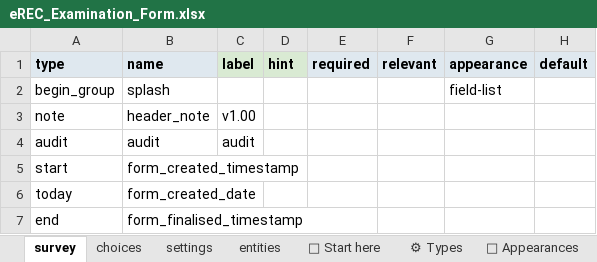
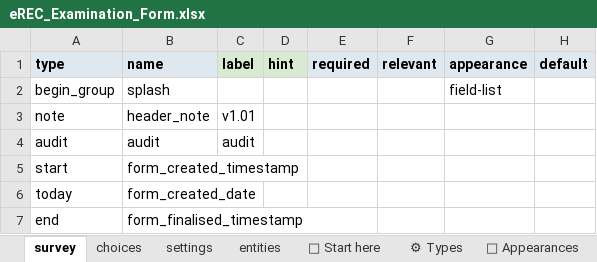
Before and after one commit to chrissyhroberts/eREC_Visual_Acuity_Tropical_Data, an Excel workbook: eREC_Examination_Form.xlsx, sheet survey, drawn as a sheet; only a part is shown; values as stored, in another font and other column widths than the file's, no borders; conditional formats and table styles not drawn; the diff names each change by its address in the sheet, - before the commit and + after, or states it on an @@ line.

Commit message:
v1.01
Updates logocluster to include Peek vision logo

```diff
--- a/eREC_Examination_Form.xlsx (sheet survey)
+++ b/eREC_Examination_Form.xlsx (sheet survey)
-C3 (label): v1.00
+C3 (label): v1.01
```
Also changed, not shown: sheet settings, 5 other files.
